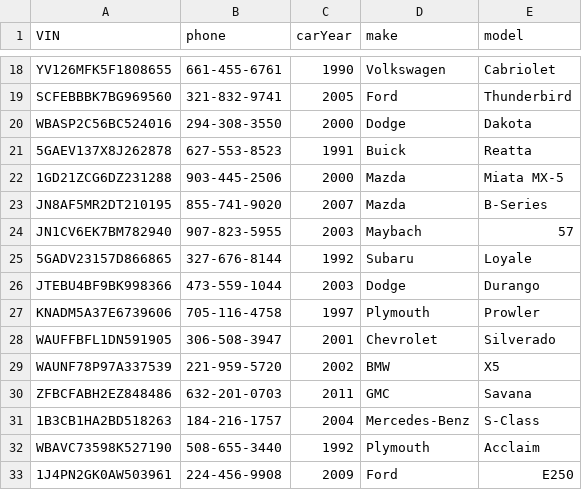
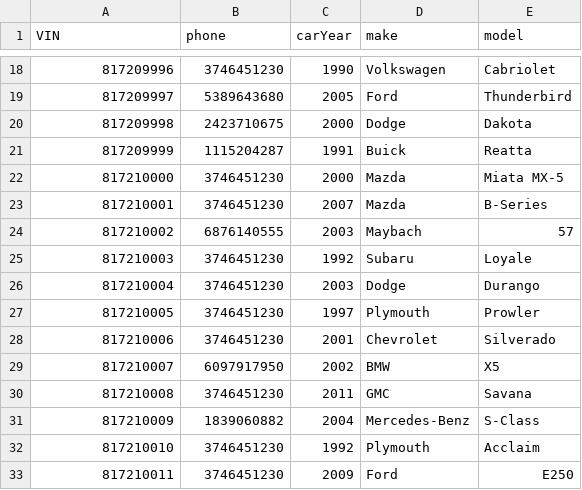
Before and after one commit to tomatopaster/Database_Project_CS166, a CSV file: data/cars.csv, drawn as a sheet; only a part is shown, gaps mark what is left out; the diff covers the shown part only; the diff names each change by its address in the sheet, - before the commit and + after, or states it on an @@ line.

```diff
--- a/data/cars.csv
+++ b/data/cars.csv
-A18 (VIN): YV126MFK5F1808655
+A18 (VIN): 817209996
-B18 (phone): 661-455-6761
+B18 (phone): 3746451230
-A19 (VIN): SCFEBBBK7BG969560
+A19 (VIN): 817209997
-B19 (phone): 321-832-9741
+B19 (phone): 5389643680
-A20 (VIN): WBASP2C56BC524016
+A20 (VIN): 817209998
-B20 (phone): 294-308-3550
+B20 (phone): 2423710675
-A21 (VIN): 5GAEV137X8J262878
+A21 (VIN): 817209999
-B21 (phone): 627-553-8523
+B21 (phone): 1115204287
-A22 (VIN): 1GD21ZCG6DZ231288
+A22 (VIN): 817210000
-B22 (phone): 903-445-2506
+B22 (phone): 3746451230
-A23 (VIN): JN8AF5MR2DT210195
+A23 (VIN): 817210001
-B23 (phone): 855-741-9020
+B23 (phone): 3746451230
-A24 (VIN): JN1CV6EK7BM782940
+A24 (VIN): 817210002
-B24 (phone): 907-823-5955
+B24 (phone): 6876140555
-A25 (VIN): 5GADV23157D866865
+A25 (VIN): 817210003
-B25 (phone): 327-676-8144
+B25 (phone): 3746451230
-A26 (VIN): JTEBU4BF9BK998366
+A26 (VIN): 817210004
-B26 (phone): 473-559-1044
+B26 (phone): 3746451230
-A27 (VIN): KNADM5A37E6739606
+A27 (VIN): 817210005
-B27 (phone): 705-116-4758
+B27 (phone): 3746451230
-A28 (VIN): WAUFFBFL1DN591905
+A28 (VIN): 817210006
-B28 (phone): 306-508-3947
+B28 (phone): 3746451230
-A29 (VIN): WAUNF78P97A337539
+A29 (VIN): 817210007
-B29 (phone): 221-959-5720
+B29 (phone): 6097917950
-A30 (VIN): ZFBCFABH2EZ848486
+A30 (VIN): 817210008
-B30 (phone): 632-201-0703
+B30 (phone): 3746451230
-A31 (VIN): 1B3CB1HA2BD518263
+A31 (VIN): 817210009
-B31 (phone): 184-216-1757
+B31 (phone): 1839060882
-A32 (VIN): WBAVC73598K527190
+A32 (VIN): 817210010
-B32 (phone): 508-655-3440
+B32 (phone): 3746451230
-A33 (VIN): 1J4PN2GK0AW503961
+A33 (VIN): 817210011
-B33 (phone): 224-456-9908
+B33 (phone): 3746451230
```
Also changed, not shown: 48 edited cells elsewhere in this file, data/customers.csv, data/mechanics.csv, 1 other file.
